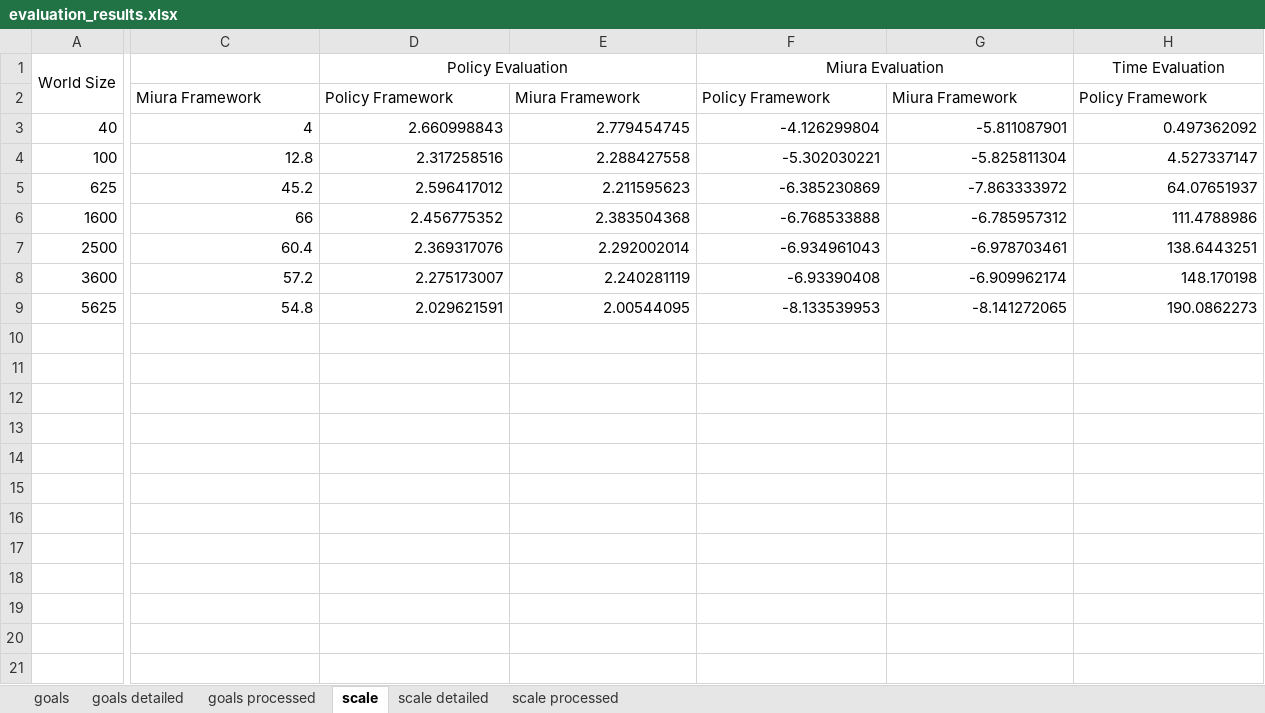
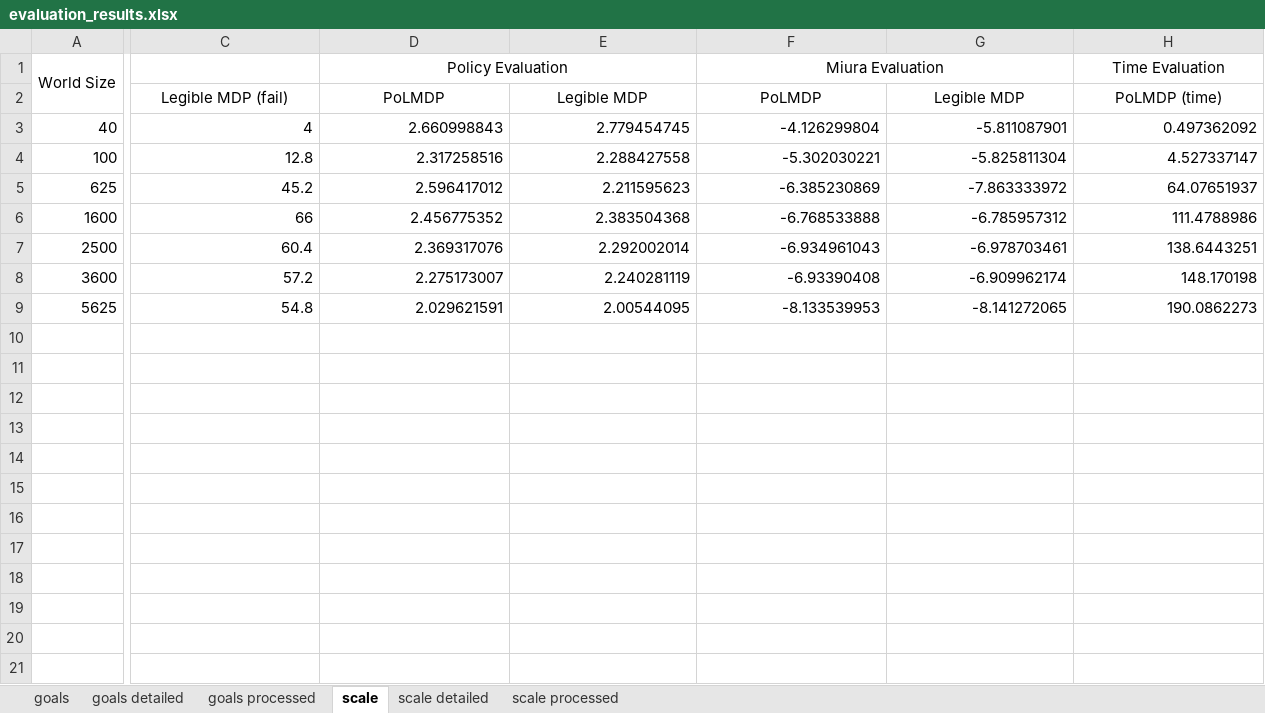
Before and after one commit to miguel-faria/task-legibility, an Excel workbook: legible_task/data/results/frameworks_comparison/evaluation_results.xlsx, sheet scale, drawn as a sheet; only a part is shown, gaps mark what is left out; values as stored, in another font and other column widths than the file's, no borders; charts and pictures not drawn; rows hold the shown columns only; the diff covers the shown part only; the diff names each change by its address in the sheet, - before the commit and + after, or states it on an @@ line.

```diff
--- a/legible_task/data/results/frameworks_comparison/evaluation_results.xlsx (sheet scale)
+++ b/legible_task/data/results/frameworks_comparison/evaluation_results.xlsx (sheet scale)
-C2: Miura Framework
+C2: Legible MDP (fail)
-C2:H2 alignment: left
+C2:H2 alignment: center
-D2: Policy Framework
+D2: PoLMDP
-E2: Miura Framework
+E2: Legible MDP
-F2: Policy Framework
+F2: PoLMDP
-G2: Miura Framework
+G2: Legible MDP
-H2: Policy Framework
+H2: PoLMDP (time)
+row 10: (empty)
+row 11: (empty)
+row 12: (empty)
+row 13: (empty)
+row 14: (empty)
+row 15: (empty)
+row 16: (empty)
+row 17: (empty)
+row 18: (empty)
+row 19: (empty)
+row 20: (empty)
+row 21: (empty)
```
Also changed, not shown: 2 edited cells and cell formats elsewhere in this sheet, sheet goals, sheet goals processed, sheet scale processed, formulas that keep their value, charts or pictures, legible_task/data/results/irl_performance/irl_performance.xlsx, 25 other files.
